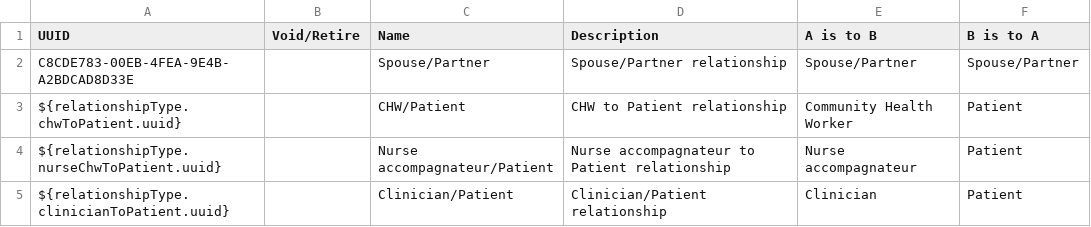
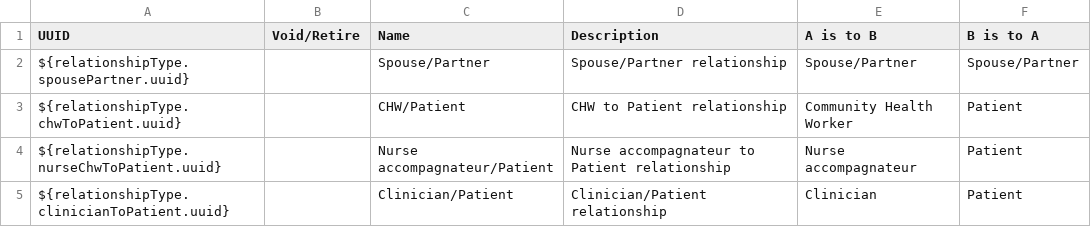
Before and after one commit to PIH/openmrs-config-pihemr, a CSV file: configuration/relationshiptypes/pih.csv, drawn as a sheet.

Commit message:
Add constant for relationship type spouse/partner (UHM-5559)

```diff
--- a/configuration/relationshiptypes/pih.csv
+++ b/configuration/relationshiptypes/pih.csv
@@ -1,3 +1,3 @@
 UUID,Void/Retire,Name,Description,A is to B,B is to A
-C8CDE783-00EB-4FEA-9E4B-A2BDCAD8D33E,,Spouse/Partner,Spouse/Partner relationship,Spouse/Partner,Spouse/Partner
+${relationshipType.spousePartner.uuid},,Spouse/Partner,Spouse/Partner relationship,Spouse/Partner,Spouse/Partner
 ${relationshipType.chwToPatient.uuid},,CHW/Patient,CHW to Patient relationship,Community Health Worker,Patient
```
Also changed, not shown: 1 other file.
